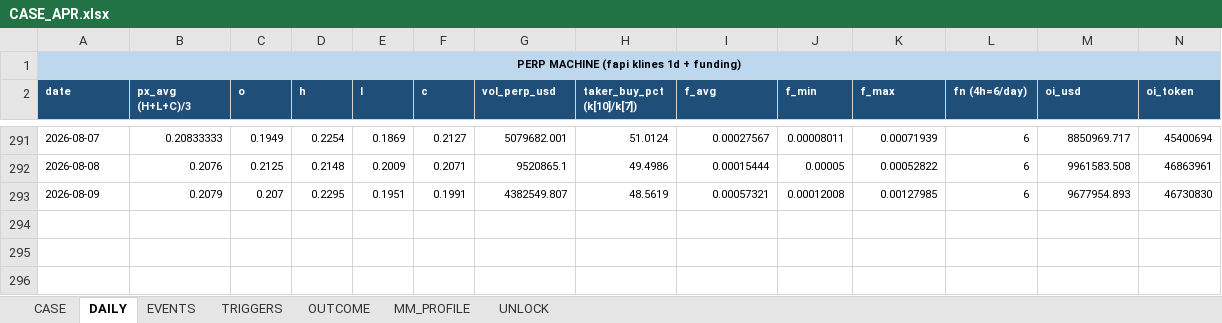
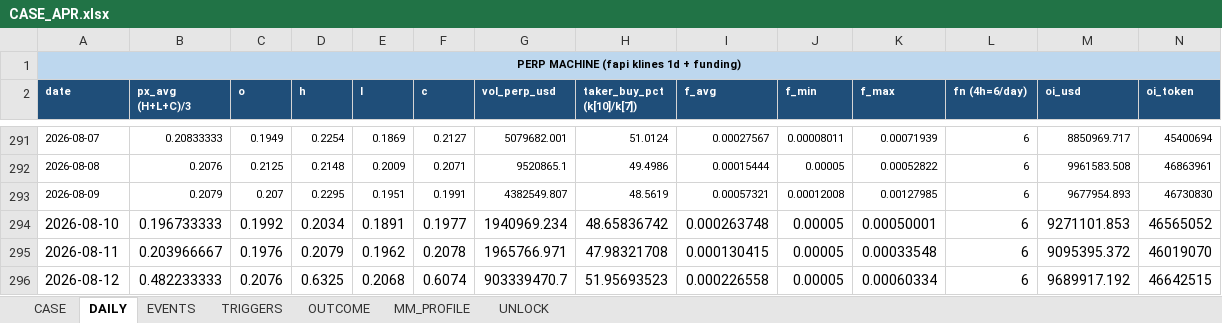
Before and after one commit to Tienbui228/whale_data, an Excel workbook: docs/case_files/CASE_APR.xlsx, sheet DAILY, drawn as a sheet; only a part is shown, gaps mark what is left out; values as stored, in another font and other column widths than the file's, no borders; rows hold the shown columns only; the diff names each change by its address in the sheet, - before the commit and + after, or states it on an @@ line.

```diff
--- a/docs/case_files/CASE_APR.xlsx (sheet DAILY)
+++ b/docs/case_files/CASE_APR.xlsx (sheet DAILY)
+row 294: 2026-08-10 | 0.196733333 | 0.1992 | 0.2034 | 0.1891 | 0.1977 | 1940969.234 | 48.65836742 | 0.000263748 | 0.00005 | 0.00050001 | 6 | 9271101.853 | 46565052
+row 295: 2026-08-11 | 0.203966667 | 0.1976 | 0.2079 | 0.1962 | 0.2078 | 1965766.971 | 47.98321708 | 0.000130415 | 0.00005 | 0.00033548 | 6 | 9095395.372 | 46019070
+row 296: 2026-08-12 | 0.482233333 | 0.2076 | 0.6325 | 0.2068 | 0.6074 | 903339470.7 | 51.95693523 | 0.000226558 | 0.00005 | 0.00060334 | 6 | 9689917.192 | 46642515
```
Also changed, not shown: 10 other files.
